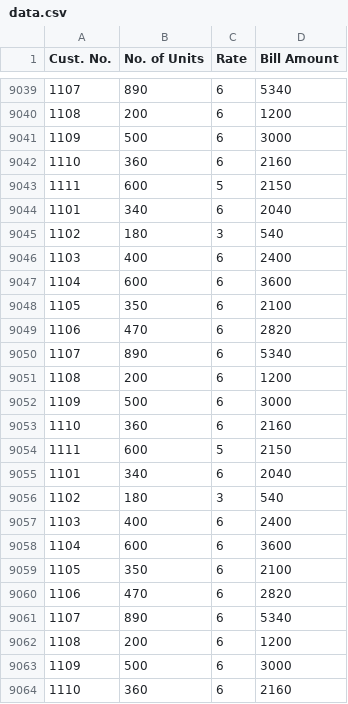
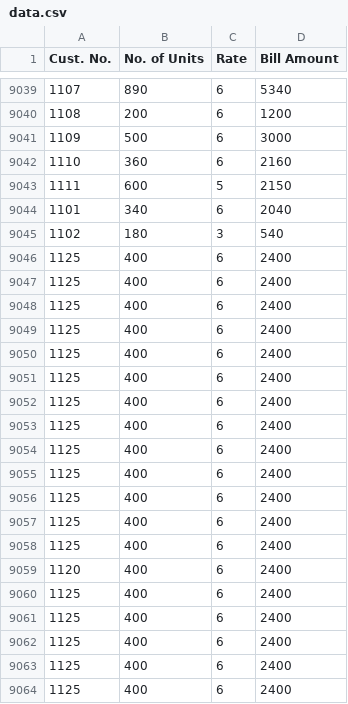
Before and after one commit to emagazinesose/asose-library, a CSV file: data.csv, drawn as a sheet; only a part is shown, gaps mark what is left out; the shorter side is filled out with more unchanged rows; the diff covers the shown part only; the diff names each change by its address in the sheet, - before the commit and + after, or states it on an @@ line.

```diff
--- a/data.csv
+++ b/data.csv
-A9046 (Cust. No.): 1103
+A9046 (Cust. No.): 1125
+row 9047: 1125 | 400 | 6 | 2400
+row 9048: 1125 | 400 | 6 | 2400
+row 9049: 1125 | 400 | 6 | 2400
+row 9050: 1125 | 400 | 6 | 2400
+row 9051: 1125 | 400 | 6 | 2400
+row 9052: 1125 | 400 | 6 | 2400
+row 9053: 1125 | 400 | 6 | 2400
+row 9054: 1125 | 400 | 6 | 2400
+row 9055: 1125 | 400 | 6 | 2400
+row 9056: 1125 | 400 | 6 | 2400
+row 9057: 1125 | 400 | 6 | 2400
+row 9058: 1125 | 400 | 6 | 2400
+row 9059: 1120 | 400 | 6 | 2400
+row 9060: 1125 | 400 | 6 | 2400
+row 9061: 1125 | 400 | 6 | 2400
+row 9062: 1125 | 400 | 6 | 2400
+row 9063: 1125 | 400 | 6 | 2400
+row 9064: 1125 | 400 | 6 | 2400
```
Also changed, not shown: 10 added rows elsewhere in this file, 6 other files.
